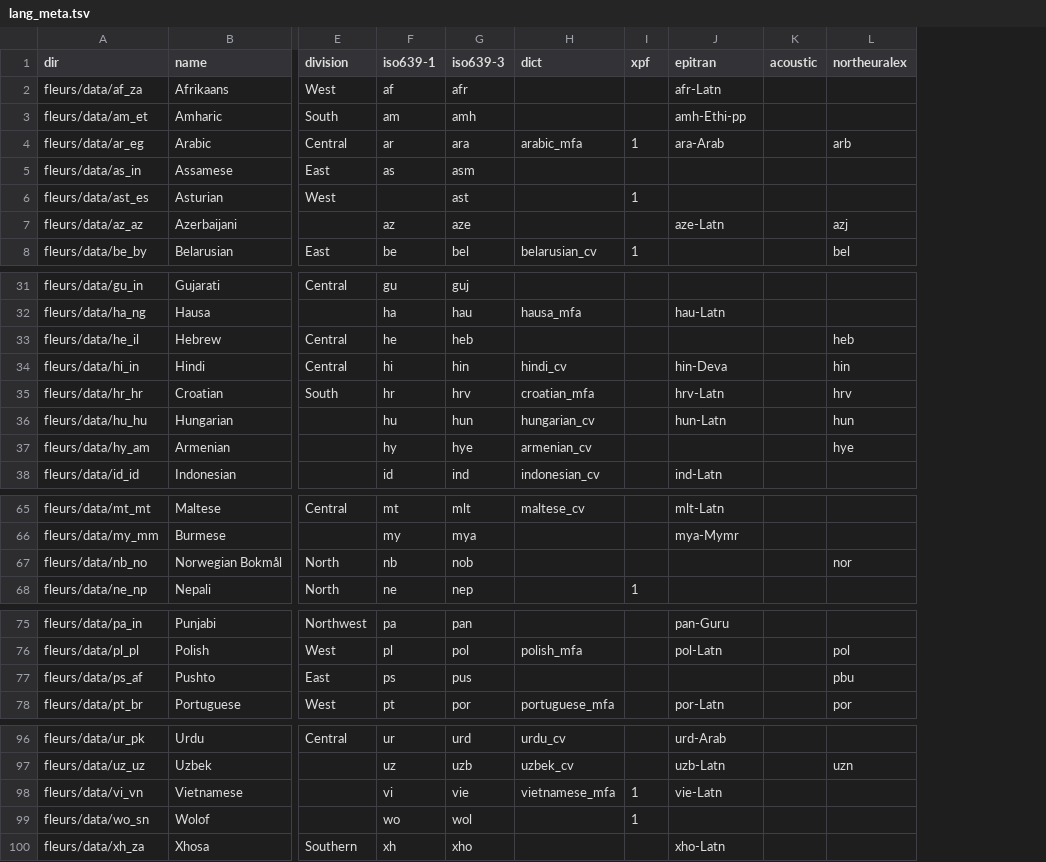
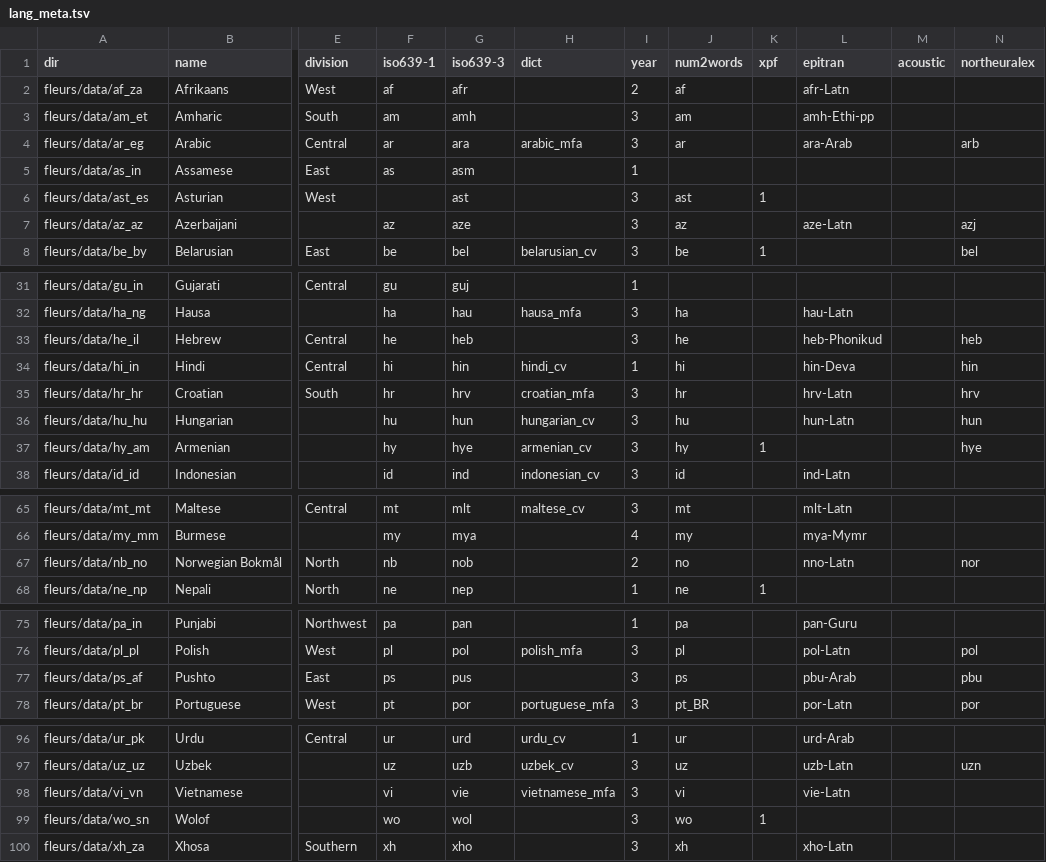
Before and after one commit to mahesh-ak/MFA, a TSV file: lang_meta.tsv, drawn as a sheet; only a part is shown, gaps mark what is left out; addresses are those after the commit; the diff names each change by its address in the sheet, - before the commit and + after, or states it on an @@ line.

Commit message:
add: pron dict gens

```diff
--- a/lang_meta.tsv
+++ b/lang_meta.tsv
+column I (year), rows 2-8: 2 | 3 | 3 | 1 | 3 | 3 | 3; rows 31-38: 1 | 3 | 3 | 1 | 3 | 3 | 3 | 3; rows 65-68: 3 | 4 | 2 | 1; rows 75-78: 1 | 3 | 3 | 3; rows 96-100: 1 | 3 | 3 | 3 | 3
+column J (num2words), rows 2-8: af | am | ar |  | ast | az | be; rows 32-38: ha | he | hi | hr | hu | hy | id; rows 65-68: mt | my | no | ne; rows 75-78: pa | pl | ps | pt_BR; rows 96-100: ur | uz | vi | wo | xh
-K4 (xpf): 1
+K4 (xpf): (empty)
-L33 (epitran): (empty)
+L33 (epitran): heb-Phonikud
-K37 (xpf): (empty)
+K37 (xpf): 1
-L67 (epitran): (empty)
+L67 (epitran): nno-Latn
-L77 (epitran): (empty)
+L77 (epitran): pbu-Arab
-K98 (xpf): 1
+K98 (xpf): (empty)
```
Also changed, not shown: 4 other files.
